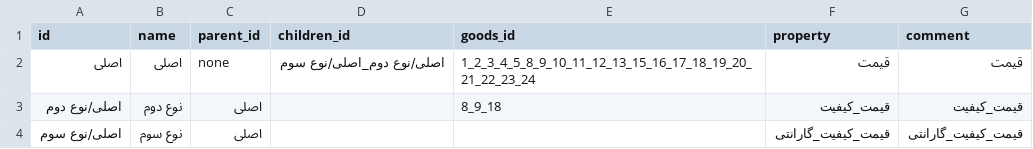
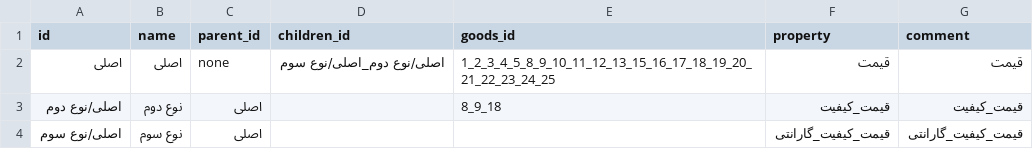
Before and after one commit to Alireza-Abrehforoush/Onket, a CSV file: Project/Main/Onket/Database/Types/Types.csv, drawn as a sheet.

```diff
--- a/Project/Main/Onket/Database/Types/Types.csv
+++ b/Project/Main/Onket/Database/Types/Types.csv
@@ -1,3 +1,3 @@
 id;name;parent_id;children_id;goods_id;property;comment
-اصلی;اصلی;none;اصلی/نوع دوم_اصلی/نوع سوم;1_2_3_4_5_8_9_10_11_12_13_15_16_17_18_19_20_21_22_23_24;قیمت;قیمت
+اصلی;اصلی;none;اصلی/نوع دوم_اصلی/نوع سوم;1_2_3_4_5_8_9_10_11_12_13_15_16_17_18_19_20_21_22_23_24_25;قیمت;قیمت
 اصلی/نوع دوم;نوع دوم;اصلی;;8_9_18;قیمت_کیفیت;قیمت_کیفیت
```
Also changed, not shown: Project/Main/Onket/Database/Goods/goods.csv, 8 other files.
